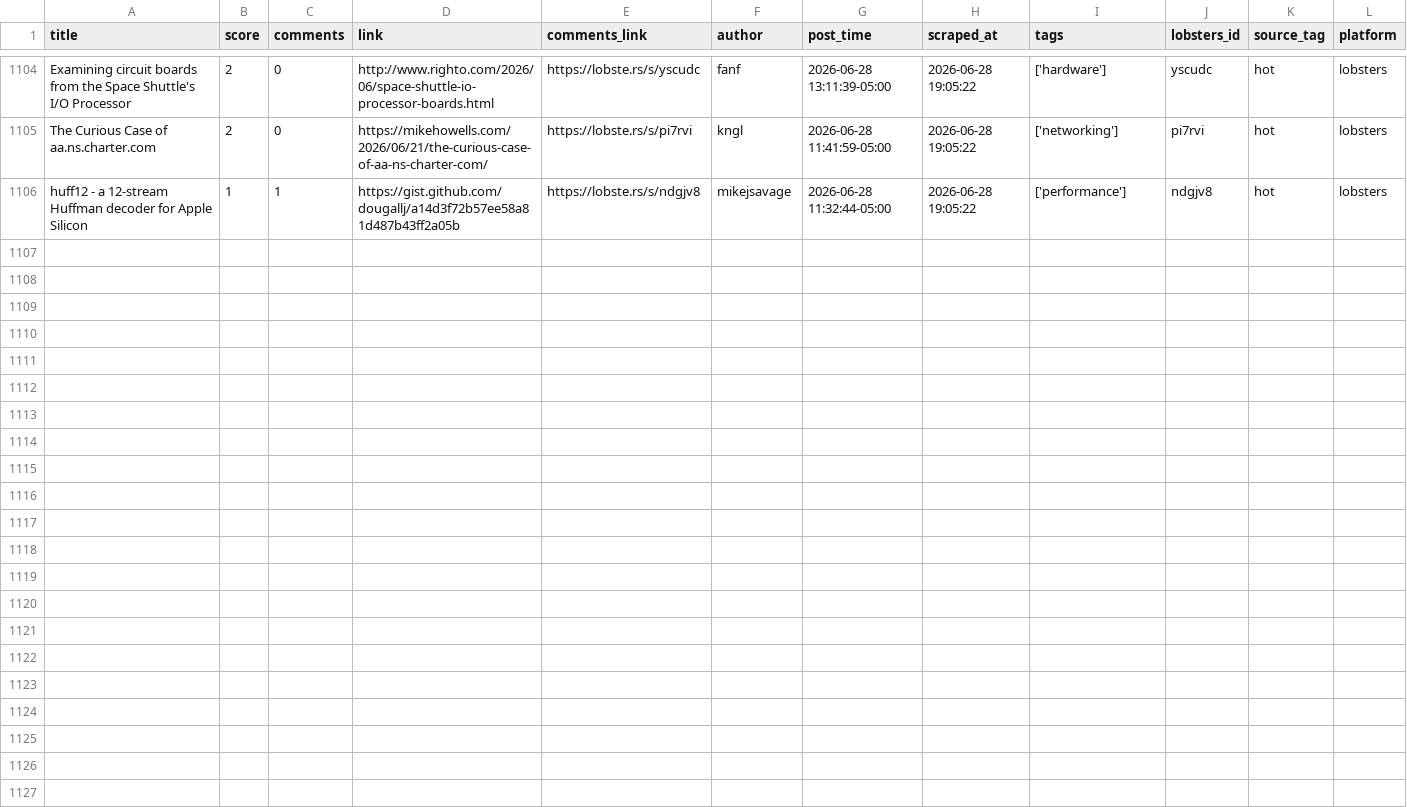
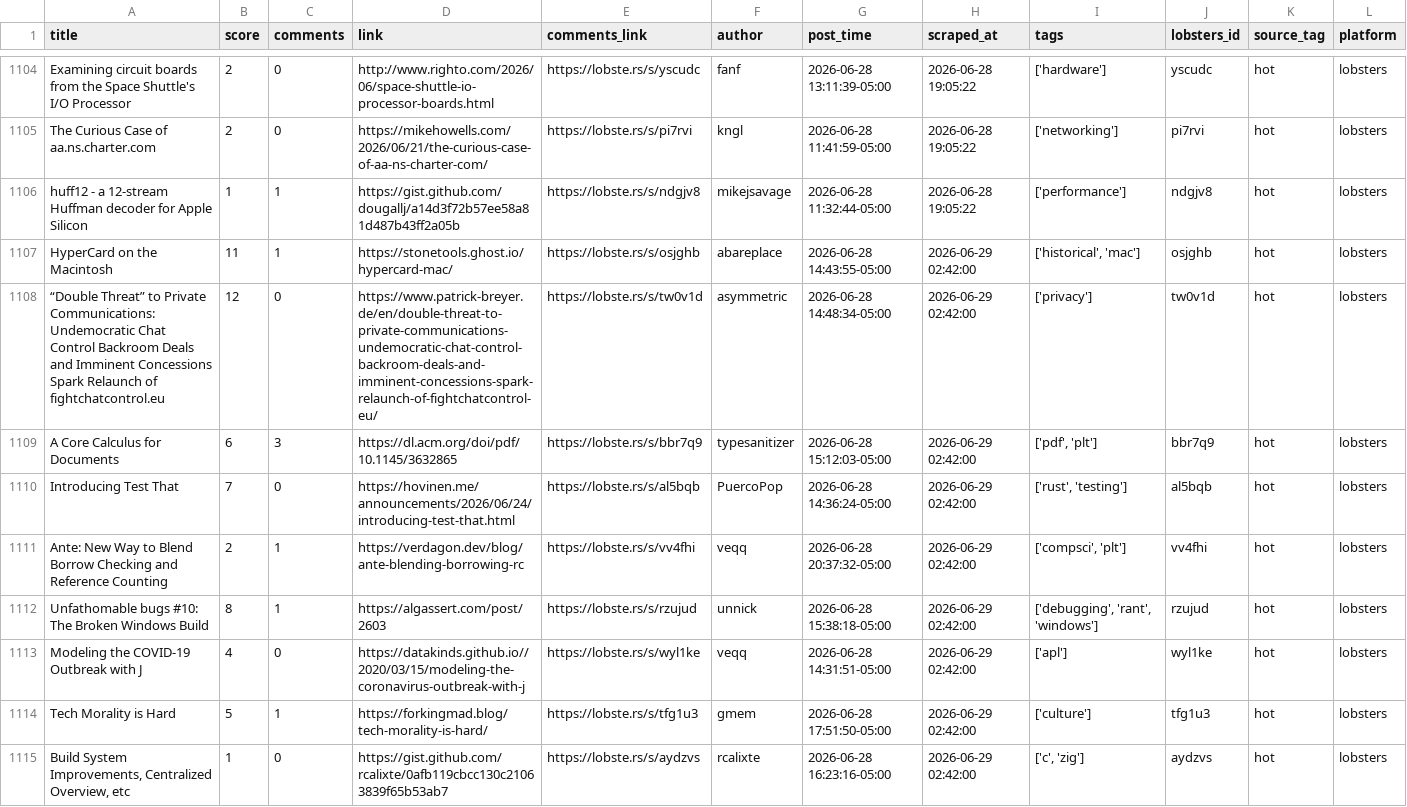
Before and after one commit to Mohammad-Khalil0/Tech-Community-Insights, a CSV file: clean_data/lobsters_clean.csv, drawn as a sheet; only a part is shown, gaps mark what is left out.

```diff
--- a/clean_data/lobsters_clean.csv
+++ b/clean_data/lobsters_clean.csv
@@ -1106 +1106,10 @@ The Curious Case of aa.ns.charter.com,2,0,https://mikehowells.com/2026/06/21/the
 huff12 - a 12-stream Huffman decoder for Apple Silicon,1,1,https://gist.github.com/dougallj/a14d3f72b57ee58a81d487b43ff2a05b,https://lobste.rs/s/ndgjv8,mikejsavage,2026-06-28 11:32:44-05:00,2026-06-28 19:05:22,['performance'],ndgjv8,hot,lobsters
+HyperCard on the Macintosh,11,1,https://stonetools.ghost.io/hypercard-mac/,https://lobste.rs/s/osjghb,abareplace,2026-06-28 14:43:55-05:00,2026-06-29 02:42:00,"['historical', 'mac']",osjghb,hot,lobsters
+“Double Threat” to Private Communications: Undemocratic Chat Control Backroom Deals and Imminent Concessions Spark Relaunch of fightchatcontrol.eu,12,0,https://www.patrick-breyer.de/en/double-threat-to-private-communications-undemocratic-chat-control-backroom-deals-and-imminent-concessions-spark-relaunch-of-fightchatcontrol-eu/,https://lobste.rs/s/tw0v1d,asymmetric,2026-06-28 14:48:34-05:00,2026-06-29 02:42:00,['privacy'],tw0v1d,hot,lobsters
+A Core Calculus for Documents,6,3,https://dl.acm.org/doi/pdf/10.1145/3632865,https://lobste.rs/s/bbr7q9,typesanitizer,2026-06-28 15:12:03-05:00,2026-06-29 02:42:00,"['pdf', 'plt']",bbr7q9,hot,lobsters
+Introducing Test That,7,0,https://hovinen.me/announcements/2026/06/24/introducing-test-that.html,https://lobste.rs/s/al5bqb,PuercoPop,2026-06-28 14:36:24-05:00,2026-06-29 02:42:00,"['rust', 'testing']",al5bqb,hot,lobsters
+Ante: New Way to Blend Borrow Checking and Reference Counting,2,1,https://verdagon.dev/blog/ante-blending-borrowing-rc,https://lobste.rs/s/vv4fhi,veqq,2026-06-28 20:37:32-05:00,2026-06-29 02:42:00,"['compsci', 'plt']",vv4fhi,hot,lobsters
+Unfathomable bugs #10: The Broken Windows Build,8,1,https://algassert.com/post/2603,https://lobste.rs/s/rzujud,unnick,2026-06-28 15:38:18-05:00,2026-06-29 02:42:00,"['debugging', 'rant', 'windows']",rzujud,hot,lobsters
+Modeling the COVID-19 Outbreak with J,4,0,https://datakinds.github.io//2020/03/15/modeling-the-coronavirus-outbreak-with-j,https://lobste.rs/s/wyl1ke,veqq,2026-06-28 14:31:51-05:00,2026-06-29 02:42:00,['apl'],wyl1ke,hot,lobsters
+Tech Morality is Hard,5,1,https://forkingmad.blog/tech-morality-is-hard/,https://lobste.rs/s/tfg1u3,gmem,2026-06-28 17:51:50-05:00,2026-06-29 02:42:00,['culture'],tfg1u3,hot,lobsters
+"Build System Improvements, Centralized Overview, etc",1,0,https://gist.github.com/rcalixte/0afb119cbcc130c21063839f65b53ab7,https://lobste.rs/s/aydzvs,rcalixte,2026-06-28 16:23:16-05:00,2026-06-29 02:42:00,"['c', 'zig']",aydzvs,hot,lobsters
```
Also changed, not shown: clean_data/hn_cleaned.csv, raw_data/hn.csv, 8 other files.
